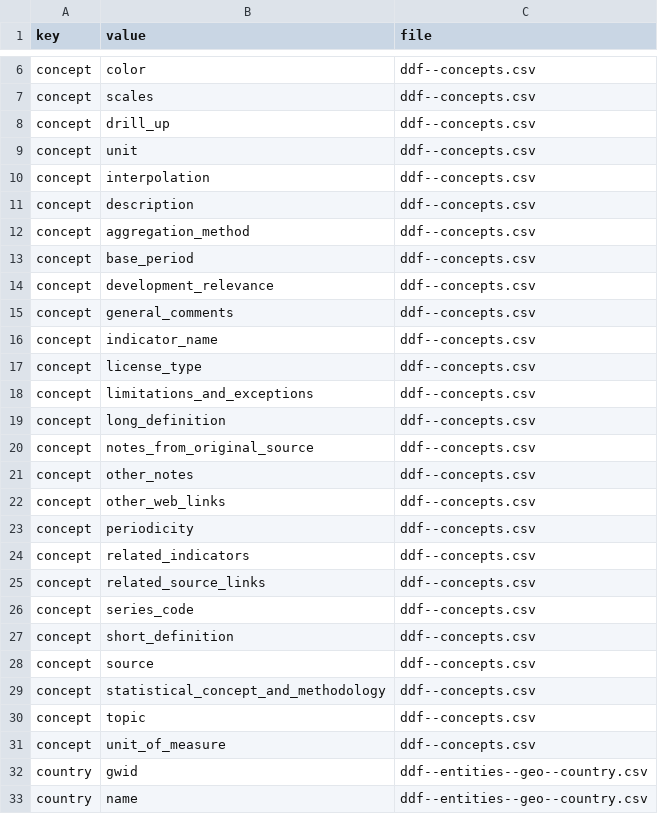
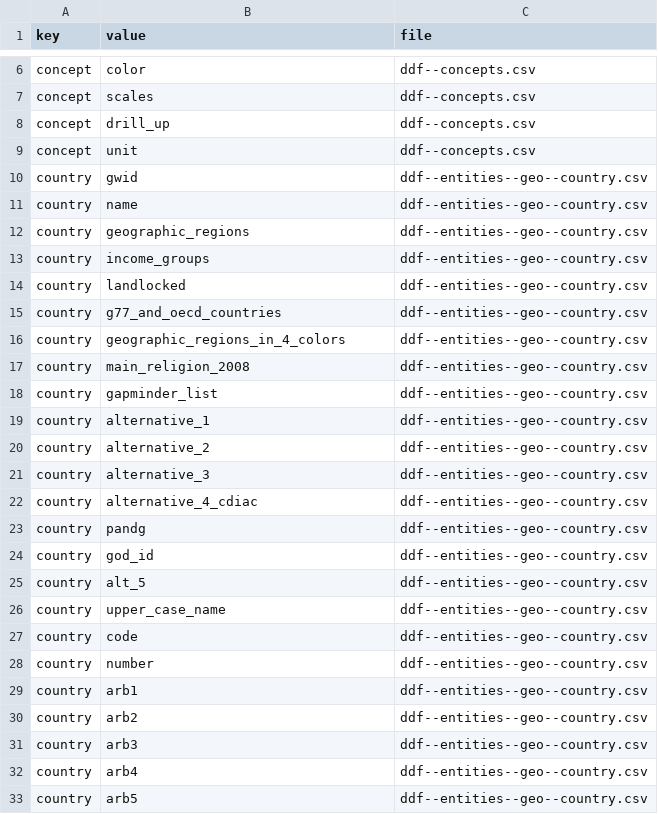
Before and after one commit to open-numbers/ddf--gapminder--geo_entity_domain, a CSV file: ddf--index.csv, drawn as a sheet; only a part is shown, gaps mark what is left out; the shorter side is filled out with more unchanged rows; the diff names each change by its address in the sheet, - before the commit and + after, or states it on an @@ line.

```diff
--- a/ddf--index.csv
+++ b/ddf--index.csv
-row 10: concept | interpolation | ddf--concepts.csv
-row 11: concept | description | ddf--concepts.csv
-row 12: concept | aggregation_method | ddf--concepts.csv
-row 13: concept | base_period | ddf--concepts.csv
-row 14: concept | development_relevance | ddf--concepts.csv
-row 15: concept | general_comments | ddf--concepts.csv
-row 16: concept | indicator_name | ddf--concepts.csv
-row 17: concept | license_type | ddf--concepts.csv
-row 18: concept | limitations_and_exceptions | ddf--concepts.csv
-row 19: concept | long_definition | ddf--concepts.csv
-row 20: concept | notes_from_original_source | ddf--concepts.csv
-row 21: concept | other_notes | ddf--concepts.csv
-row 22: concept | other_web_links | ddf--concepts.csv
-row 23: concept | periodicity | ddf--concepts.csv
-row 24: concept | related_indicators | ddf--concepts.csv
-row 25: concept | related_source_links | ddf--concepts.csv
-row 26: concept | series_code | ddf--concepts.csv
-row 27: concept | short_definition | ddf--concepts.csv
-row 28: concept | source | ddf--concepts.csv
-row 29: concept | statistical_concept_and_methodology | ddf--concepts.csv
-row 30: concept | topic | ddf--concepts.csv
-row 31: concept | unit_of_measure | ddf--concepts.csv
```
Also changed, not shown: ddf--concepts.csv.
